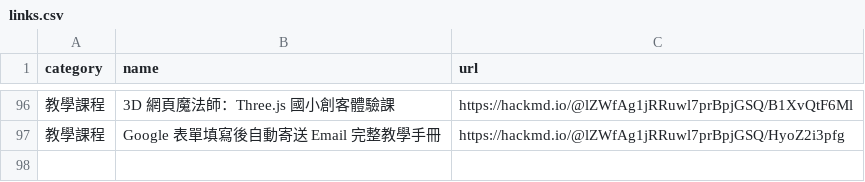
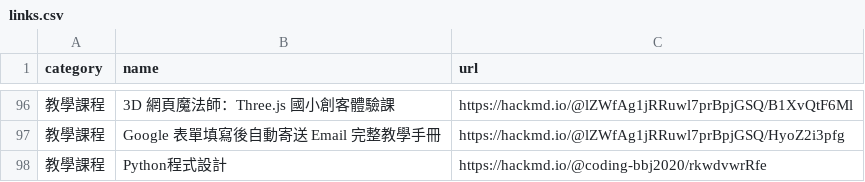
Before and after one commit to cpaizo/cpaizo.github.io, a CSV file: links.csv, drawn as a sheet; only a part is shown, gaps mark what is left out; the diff names each change by its address in the sheet, - before the commit and + after, or states it on an @@ line.

Commit message:
Add Python programming course entry to links.csv

```diff
--- a/links.csv
+++ b/links.csv
+row 98: 教學課程 | Python程式設計 | https://hackmd.io/@coding-bbj2020/rkwdvwrRfe
```
